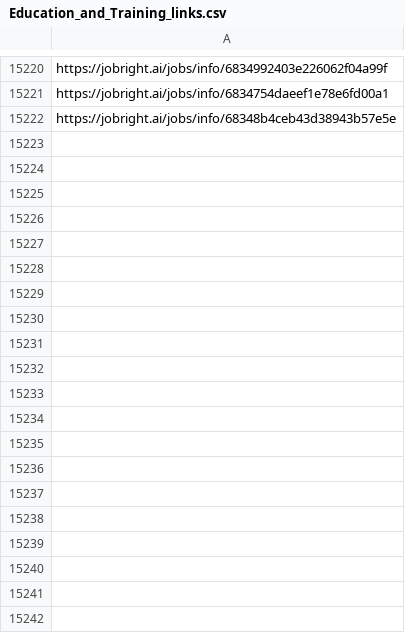
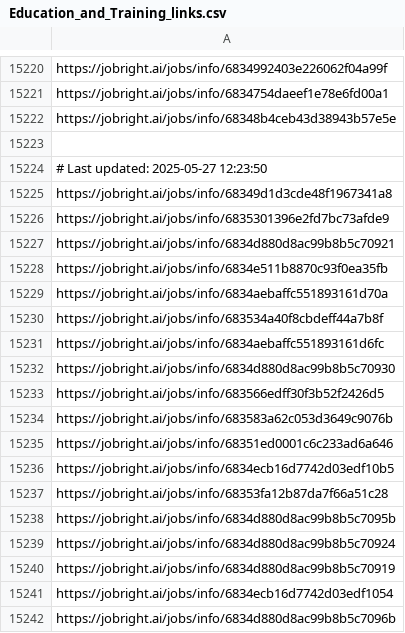
Before and after one commit to Pradeepsingh61/job_DE1, a CSV file: Education_and_Training_links.csv, drawn as a sheet; only a part is shown, gaps mark what is left out; the diff covers the shown part only; the diff names each change by its address in the sheet, - before the commit and + after, or states it on an @@ line.

```diff
--- a/Education_and_Training_links.csv
+++ b/Education_and_Training_links.csv
+row 15223: (empty)
+row 15224: # Last updated: 2025-05-27 12:23:50
+row 15225: https://jobright.ai/jobs/info/68349d1d3cde48f1967341a8
+row 15226: https://jobright.ai/jobs/info/6835301396e2fd7bc73afde9
+row 15227: https://jobright.ai/jobs/info/6834d880d8ac99b8b5c70921
+row 15228: https://jobright.ai/jobs/info/6834e511b8870c93f0ea35fb
+row 15229: https://jobright.ai/jobs/info/6834aebaffc551893161d70a
+row 15230: https://jobright.ai/jobs/info/683534a40f8cbdeff44a7b8f
+row 15231: https://jobright.ai/jobs/info/6834aebaffc551893161d6fc
+row 15232: https://jobright.ai/jobs/info/6834d880d8ac99b8b5c70930
+row 15233: https://jobright.ai/jobs/info/683566edff30f3b52f2426d5
+row 15234: https://jobright.ai/jobs/info/683583a62c053d3649c9076b
+row 15235: https://jobright.ai/jobs/info/68351ed0001c6c233ad6a646
+row 15236: https://jobright.ai/jobs/info/6834ecb16d7742d03edf10b5
+row 15237: https://jobright.ai/jobs/info/68353fa12b87da7f66a51c28
+row 15238: https://jobright.ai/jobs/info/6834d880d8ac99b8b5c7095b
+row 15239: https://jobright.ai/jobs/info/6834d880d8ac99b8b5c70924
+row 15240: https://jobright.ai/jobs/info/6834d880d8ac99b8b5c70919
+row 15241: https://jobright.ai/jobs/info/6834ecb16d7742d03edf1054
+row 15242: https://jobright.ai/jobs/info/6834d880d8ac99b8b5c7096b
```
Also changed, not shown: 31 added rows elsewhere in this file, Education_and_Training.csv, Human_Resources_links.csv, 28 other files.
